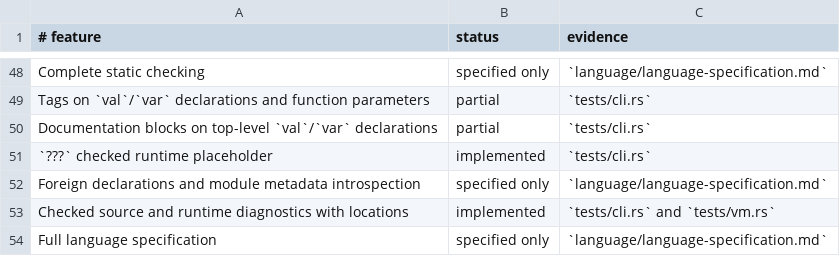
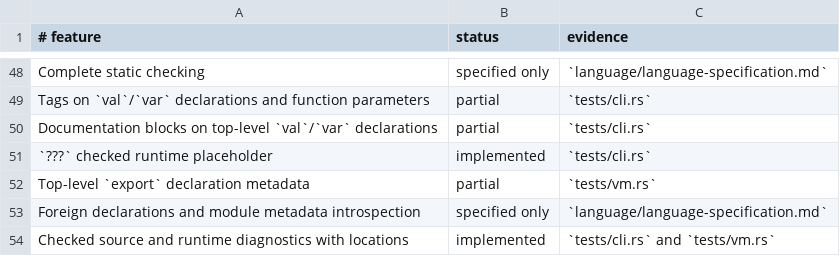
Before and after one commit to babyman/slug-rs, a TSV file: docs/language-support.tsv, drawn as a sheet; only a part is shown, gaps mark what is left out; the shorter side is filled out with more unchanged rows; the diff names each change by its address in the sheet, - before the commit and + after, or states it on an @@ line.

Commit message:
feat(language): retain top-level `export` metadata in compiler
Add support for tracking top-level declared `export` names in the compiler as module metadata. Extend the `Program` structure with an `exports` field, provide getter and setter methods, and update the compilation pipeline to populate exported names.

Update parser to handle `export` keyword as a tag and extend tests to ensure correct metadata retention. Refresh changelog, docs, and language roadmap to reflect these changes.

```diff
--- a/docs/language-support.tsv
+++ b/docs/language-support.tsv
+row 52: Top-level `export` declaration metadata | partial | `tests/vm.rs`
```
Also changed, not shown: 7 other files.
